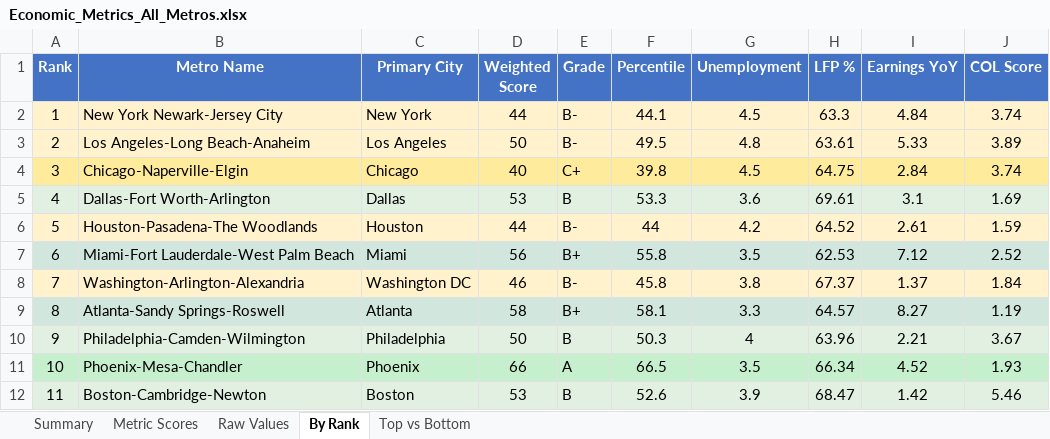
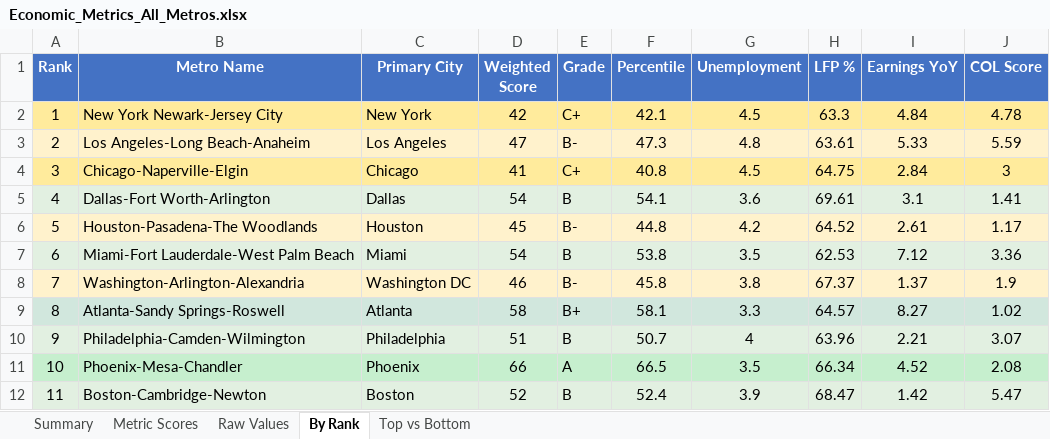
Before and after one commit to danielwipert/city.economic.health, an Excel workbook: Economic_Metrics_All_Metros.xlsx, sheet By Rank, drawn as a sheet; only a part is shown; values as stored, in another font and other column widths than the file's, no borders; the diff covers the shown part only; the diff names each change by its address in the sheet, - before the commit and + after, or states it on an @@ line.

```diff
--- a/Economic_Metrics_All_Metros.xlsx (sheet By Rank)
+++ b/Economic_Metrics_All_Metros.xlsx (sheet By Rank)
-A2:J2 fill: #FFF2CC
+A2:J2 fill: #FFEB9C
-D2 (Weighted Score): 44
+D2 (Weighted Score): 42
-E2 (Grade): B-
+E2 (Grade): C+
-F2 (Percentile): 44.1
+F2 (Percentile): 42.1
-J2 (COL Score): 3.74
+J2 (COL Score): 4.78
-D3 (Weighted Score): 50
+D3 (Weighted Score): 47
-F3 (Percentile): 49.5
+F3 (Percentile): 47.3
-J3 (COL Score): 3.89
+J3 (COL Score): 5.59
-D4 (Weighted Score): 40
+D4 (Weighted Score): 41
-F4 (Percentile): 39.8
+F4 (Percentile): 40.8
-J4 (COL Score): 3.74
+J4 (COL Score): 3
-D5 (Weighted Score): 53
+D5 (Weighted Score): 54
-F5 (Percentile): 53.3
+F5 (Percentile): 54.1
-J5 (COL Score): 1.69
+J5 (COL Score): 1.41
-D6 (Weighted Score): 44
+D6 (Weighted Score): 45
-F6 (Percentile): 44
+F6 (Percentile): 44.8
-J6 (COL Score): 1.59
+J6 (COL Score): 1.17
-D7 (Weighted Score): 56
+D7 (Weighted Score): 54
-E7 (Grade): B+
+E7 (Grade): B
-F7 (Percentile): 55.8
+F7 (Percentile): 53.8
-J7 (COL Score): 2.52
+J7 (COL Score): 3.36
-J8 (COL Score): 1.84
+J8 (COL Score): 1.9
-J9 (COL Score): 1.19
+J9 (COL Score): 1.02
-D10 (Weighted Score): 50
+D10 (Weighted Score): 51
-F10 (Percentile): 50.3
+F10 (Percentile): 50.7
-J10 (COL Score): 3.67
+J10 (COL Score): 3.07
-J11 (COL Score): 1.93
+J11 (COL Score): 2.08
-D12 (Weighted Score): 53
+D12 (Weighted Score): 52
-F12 (Percentile): 52.6
+F12 (Percentile): 52.4
-J12 (COL Score): 5.46
+J12 (COL Score): 5.47
```
Also changed, not shown: 105 edited cells and cell formats elsewhere in this sheet, sheet Raw Values, sheet Metric Scores, sheet Summary, sheet Top vs Bottom, 2 other files.
